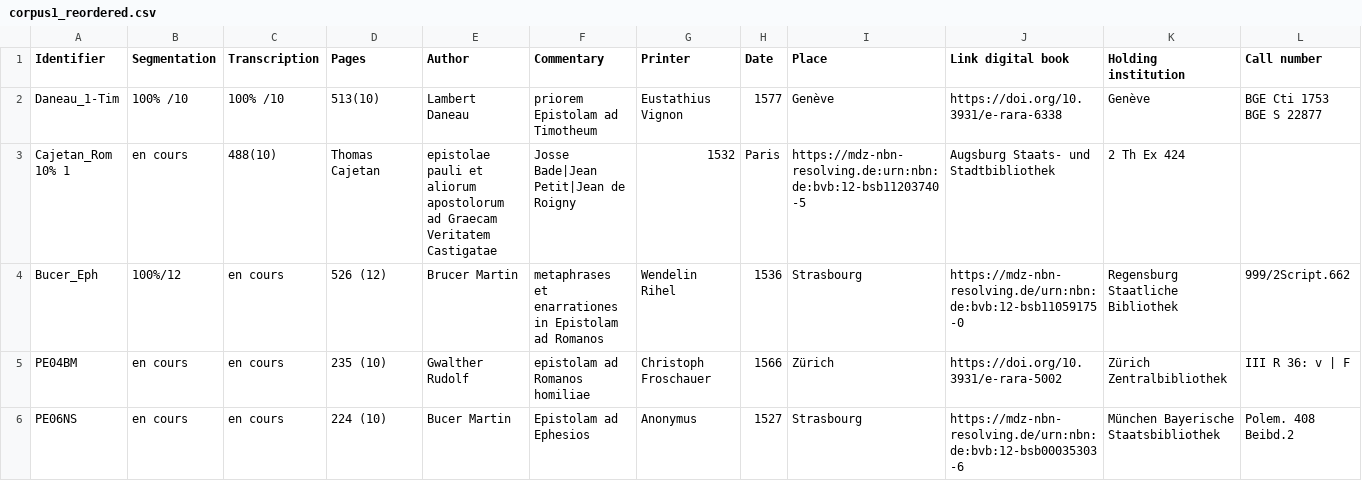
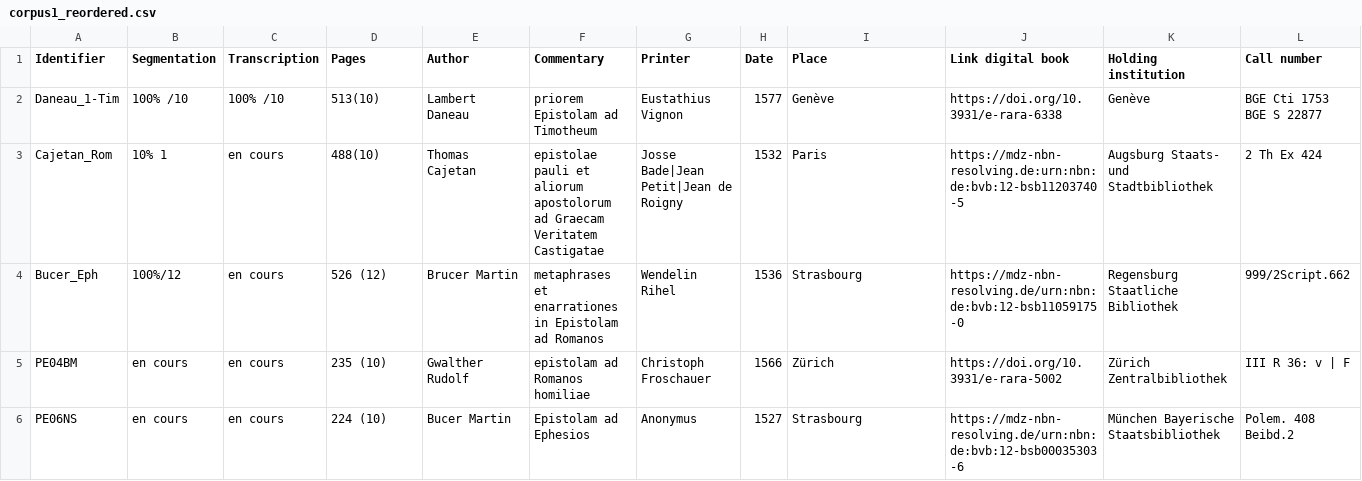
Before and after one commit to FourbeFlo/Lambertus, a CSV file: corpus1_reordered.csv, drawn as a sheet; only a part is shown.

Commit message:
Update corpus1_reordered.csv

```diff
--- a/corpus1_reordered.csv
+++ b/corpus1_reordered.csv
@@ -2,3 +2,3 @@ Identifier,Segmentation,Transcription,Pages,Author,Commentary,Printer,Date,Place
 Daneau_1-Tim,100% /10,100% /10,513(10),Lambert Daneau,priorem Epistolam ad Timotheum,Eustathius Vignon,1577,Genève,https://doi.org/10.3931/e-rara-6338,Genève,BGE Cti 1753 BGE S 22877
-Cajetan_Rom 10% 1,en cours,488(10),Thomas Cajetan,epistolae pauli et aliorum apostolorum ad Graecam Veritatem Castigatae,Josse Bade|Jean Petit|Jean de Roigny,1532,Paris,https://mdz-nbn-resolving.de:urn:nbn:de:bvb:12-bsb11203740-5,Augsburg Staats- und Stadtbibliothek,2 Th Ex 424
+Cajetan_Rom, 10% 1,en cours,488(10),Thomas Cajetan,epistolae pauli et aliorum apostolorum ad Graecam Veritatem Castigatae,Josse Bade|Jean Petit|Jean de Roigny,1532,Paris,https://mdz-nbn-resolving.de:urn:nbn:de:bvb:12-bsb11203740-5,Augsburg Staats- und Stadtbibliothek,2 Th Ex 424
 Bucer_Eph,100%/12,en cours,526 (12),Brucer Martin,metaphrases et enarrationes in Epistolam ad Romanos,Wendelin Rihel,1536,Strasbourg,https://mdz-nbn-resolving.de/urn:nbn:de:bvb:12-bsb11059175-0,Regensburg Staatliche Bibliothek,999/2Script.662
```
